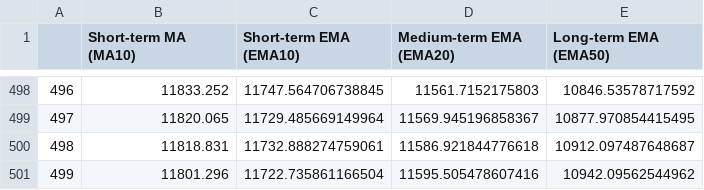
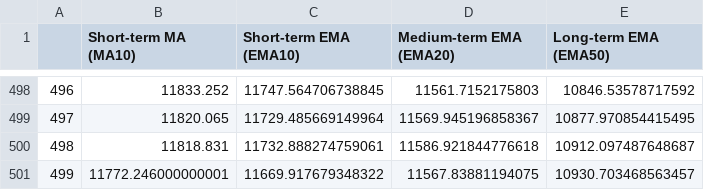
Before and after one commit to yjang43/algotrade, a CSV file: source/data/1dayma.csv, drawn as a sheet; only a part is shown, gaps mark what is left out.

```diff
--- a/source/data/1dayma.csv
+++ b/source/data/1dayma.csv
@@ -500,2 +500,2 @@
 498,11818.831,11732.888274759061,11586.921844776618,10912.097487648687
-499,11801.296,11722.735861166504,11595.505478607416,10942.09562544962
+499,11772.246000000001,11669.917679348322,11567.83881194075,10930.703468563457
```
Also changed, not shown: 5 other files.
